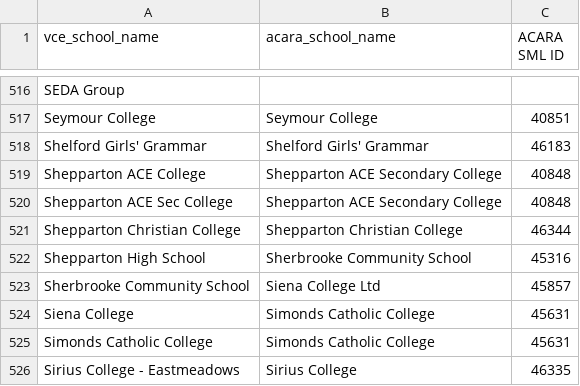
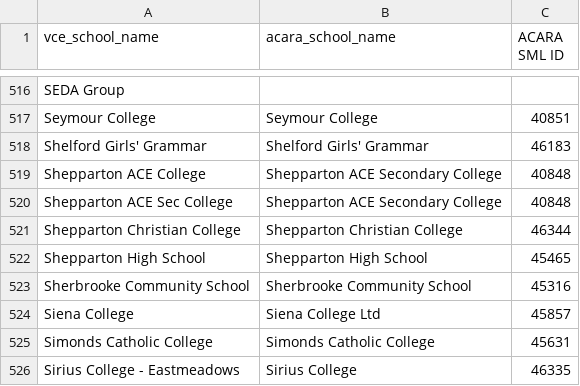
Before and after one commit to diabolical-ninja/vce-performance, a CSV file: raw_data/school_name_joining_keys.csv, drawn as a sheet; only a part is shown, gaps mark what is left out.

```diff
--- a/raw_data/school_name_joining_keys.csv
+++ b/raw_data/school_name_joining_keys.csv
@@ -521,5 +521,5 @@ Shepparton ACE Sec College,Shepparton ACE Secondary College,40848
 Shepparton Christian College,Shepparton Christian College,46344
-Shepparton High School,Sherbrooke Community School,45316
-Sherbrooke Community School,Siena College Ltd,45857
-Siena College,Simonds Catholic College,45631
+Shepparton High School,Shepparton High School,45465
+Sherbrooke Community School,Sherbrooke Community School,45316
+Siena College,Siena College Ltd,45857
 Simonds Catholic College,Simonds Catholic College,45631
```
Also changed, not shown: vce_school_results_analysis_dataset.csv, 2 other files.
